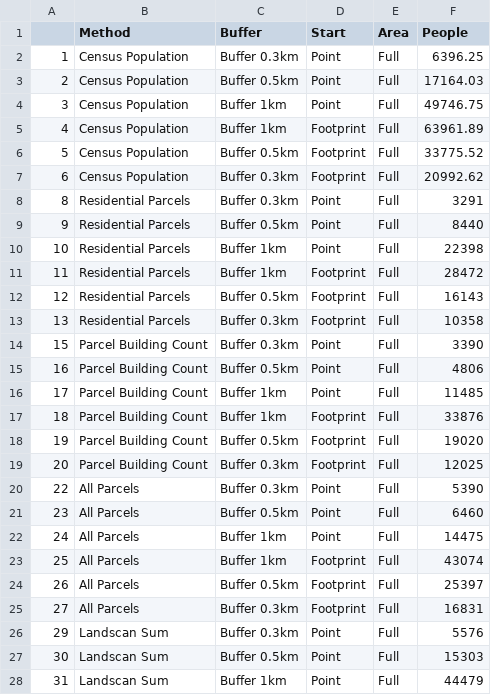
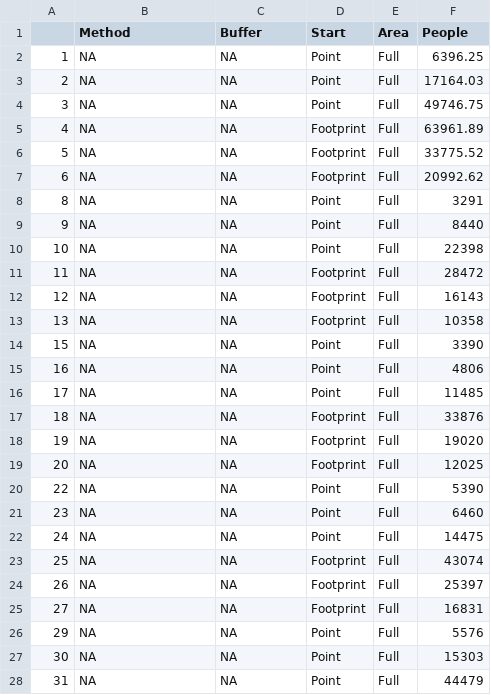
Before and after one commit to kodonnell93/INCA, a CSV file: INCA_Diss.csv, drawn as a sheet; only a part is shown; the diff covers the shown part only.

Commit message:
Updated data frames to include all projects, even when social quantities were 0. Added size of project, type of NBS, and land cover to data

```diff
--- a/INCA_Diss.csv
+++ b/INCA_Diss.csv
@@ -1,28 +1,28 @@
 "","Method","Buffer","Start","Area","People"
-"1","Census Population","Buffer 0.3km","Point","Full",6396.25
-"2","Census Population","Buffer 0.5km","Point","Full",17164.03
-"3","Census Population","Buffer 1km","Point","Full",49746.75
-"4","Census Population","Buffer 1km","Footprint","Full",63961.89
-"5","Census Population","Buffer 0.5km","Footprint","Full",33775.52
-"6","Census Population","Buffer 0.3km","Footprint","Full",20992.62
-"8","Residential Parcels","Buffer 0.3km","Point","Full",3291
-"9","Residential Parcels","Buffer 0.5km","Point","Full",8440
-"10","Residential Parcels","Buffer 1km","Point","Full",22398
-"11","Residential Parcels","Buffer 1km","Footprint","Full",28472
-"12","Residential Parcels","Buffer 0.5km","Footprint","Full",16143
-"13","Residential Parcels","Buffer 0.3km","Footprint","Full",10358
-"15","Parcel Building Count","Buffer 0.3km","Point","Full",3390
-"16","Parcel Building Count","Buffer 0.5km","Point","Full",4806
-"17","Parcel Building Count","Buffer 1km","Point","Full",11485
-"18","Parcel Building Count","Buffer 1km","Footprint","Full",33876
-"19","Parcel Building Count","Buffer 0.5km","Footprint","Full",19020
-"20","Parcel Building Count","Buffer 0.3km","Footprint","Full",12025
-"22","All Parcels","Buffer 0.3km","Point","Full",5390
-"23","All Parcels","Buffer 0.5km","Point","Full",6460
-"24","All Parcels","Buffer 1km","Point","Full",14475
-"25","All Parcels","Buffer 1km","Footprint","Full",43074
-"26","All Parcels","Buffer 0.5km","Footprint","Full",25397
-"27","All Parcels","Buffer 0.3km","Footprint","Full",16831
-"29","Landscan Sum","Buffer 0.3km","Point","Full",5576
-"30","Landscan Sum","Buffer 0.5km","Point","Full",15303
-"31","Landscan Sum","Buffer 1km","Point","Full",44479
+"1",NA,NA,"Point","Full",6396.25
+"2",NA,NA,"Point","Full",17164.03
+"3",NA,NA,"Point","Full",49746.75
+"4",NA,NA,"Footprint","Full",63961.89
+"5",NA,NA,"Footprint","Full",33775.52
+"6",NA,NA,"Footprint","Full",20992.62
+"8",NA,NA,"Point","Full",3291
+"9",NA,NA,"Point","Full",8440
+"10",NA,NA,"Point","Full",22398
+"11",NA,NA,"Footprint","Full",28472
+"12",NA,NA,"Footprint","Full",16143
+"13",NA,NA,"Footprint","Full",10358
+"15",NA,NA,"Point","Full",3390
+"16",NA,NA,"Point","Full",4806
+"17",NA,NA,"Point","Full",11485
+"18",NA,NA,"Footprint","Full",33876
+"19",NA,NA,"Footprint","Full",19020
+"20",NA,NA,"Footprint","Full",12025
+"22",NA,NA,"Point","Full",5390
+"23",NA,NA,"Point","Full",6460
+"24",NA,NA,"Point","Full",14475
+"25",NA,NA,"Footprint","Full",43074
+"26",NA,NA,"Footprint","Full",25397
+"27",NA,NA,"Footprint","Full",16831
+"29",NA,NA,"Point","Full",5576
+"30",NA,NA,"Point","Full",15303
+"31",NA,NA,"Point","Full",44479
```
Also changed, not shown: 126 edited cells elsewhere in this file, 3 other files.
